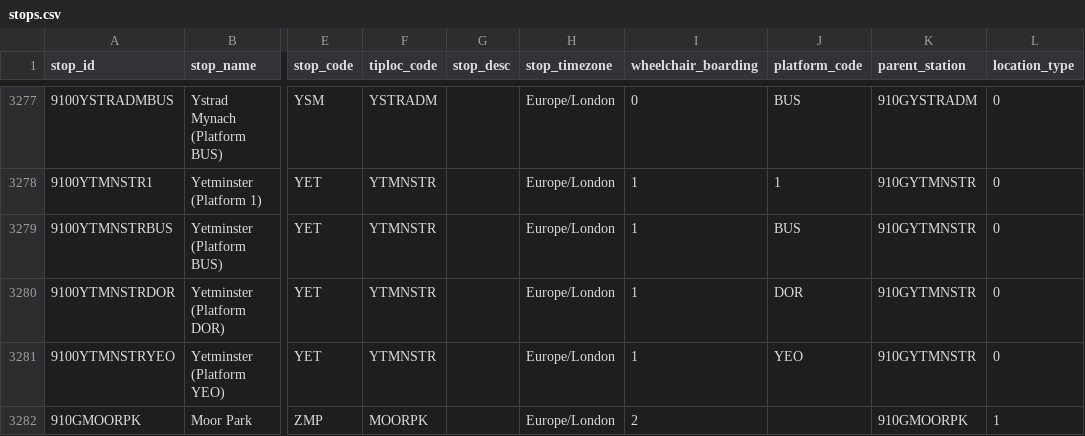
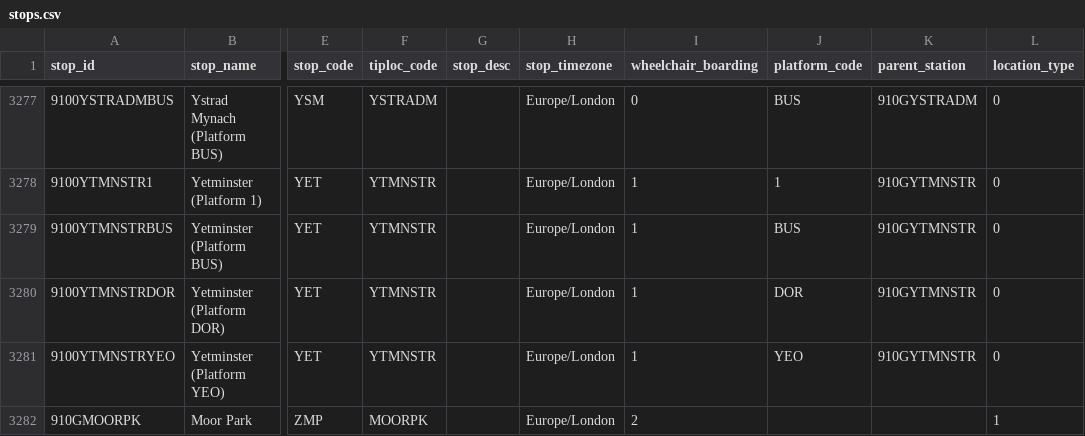
Before and after one commit to Jnction/dtd2mysql, a CSV file: stops.csv, drawn as a sheet; only a part is shown, gaps mark what is left out; the diff names each change by its address in the sheet, - before the commit and + after, or states it on an @@ line.

Commit message:
fix stops.csv

```diff
--- a/stops.csv
+++ b/stops.csv
-K3282 (parent_station): 910GMOORPK
+K3282 (parent_station): (empty)
```
